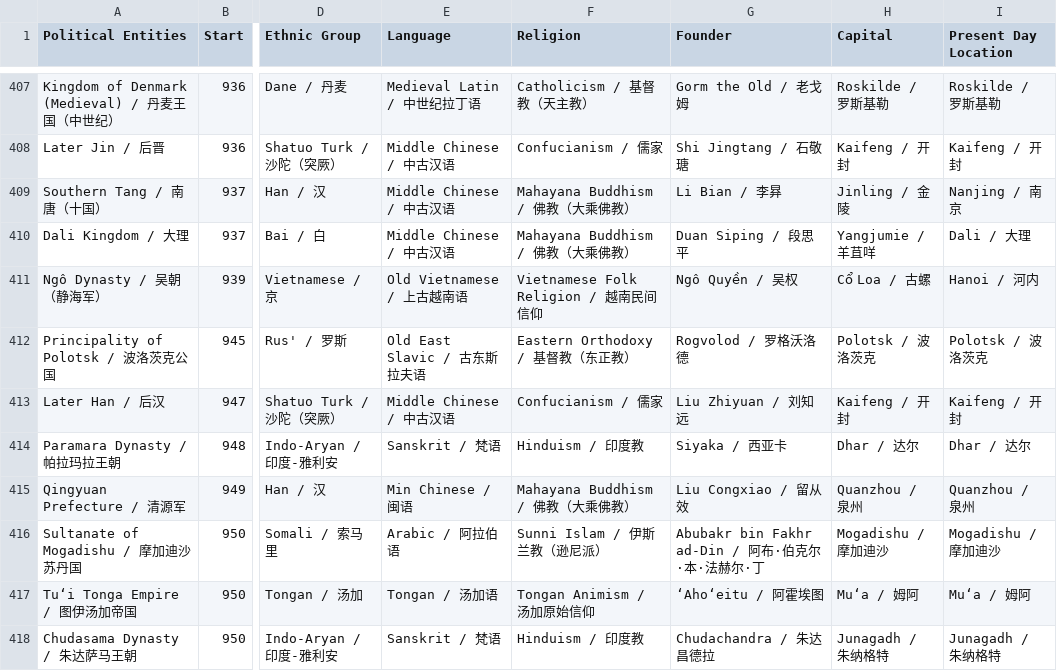
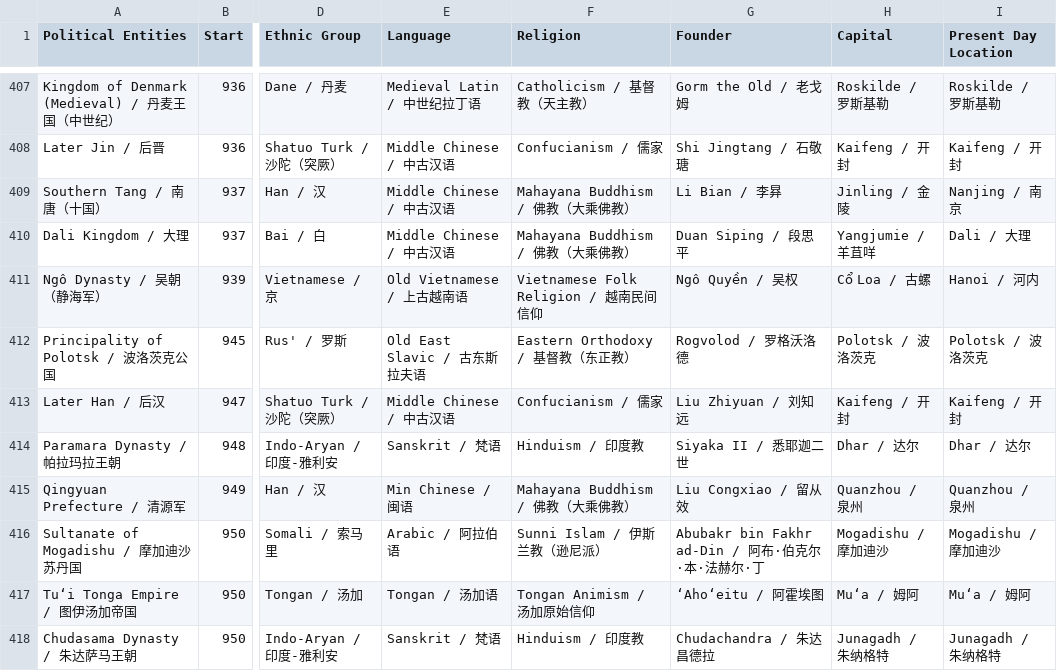
Before and after one commit to XuhuiJin1215/Historical-Polities, a CSV file: polities.csv, drawn as a sheet; only a part is shown, gaps mark what is left out; the diff names each change by its address in the sheet, - before the commit and + after, or states it on an @@ line.

Commit message:
Updated Paramara Dynasty

```diff
--- a/polities.csv
+++ b/polities.csv
-G414 (Founder): Siyaka / 西亚卡
+G414 (Founder): Siyaka II / 悉耶迦二世
```
